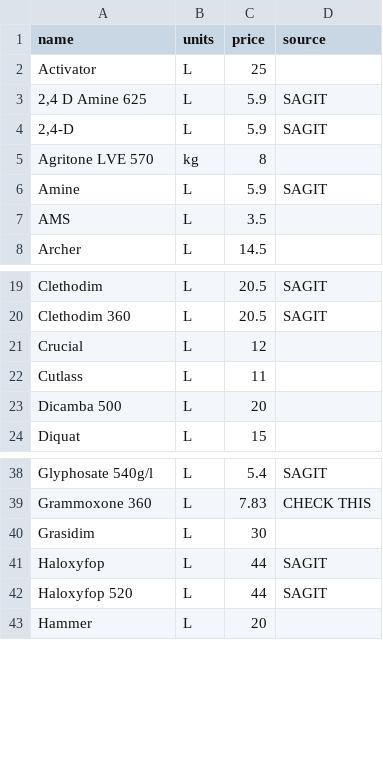
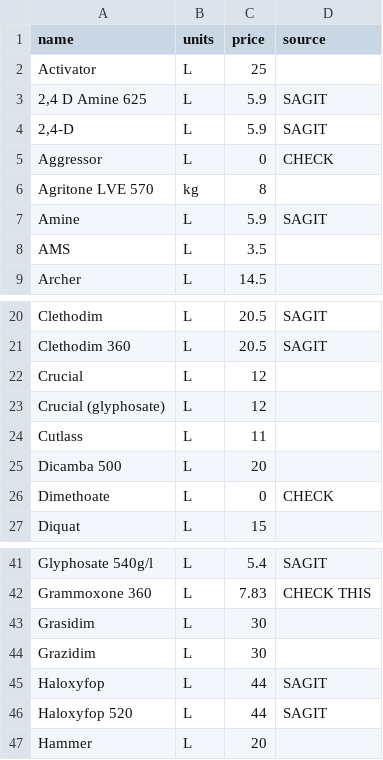
Before and after one commit to daniel-gregg/grdc-sgr-trials, a CSV file: data/reference_data/HerbProductData.csv, drawn as a sheet; only a part is shown, gaps mark what is left out; the diff names each change by its address in the sheet, - before the commit and + after, or states it on an @@ line.

```diff
--- a/data/reference_data/HerbProductData.csv
+++ b/data/reference_data/HerbProductData.csv
+row 5: Aggressor | L | 0 | CHECK
+row 23: Crucial (glyphosate) | L | 12
+row 26: Dimethoate | L | 0 | CHECK
+row 44: Grazidim | L | 30
```
Also changed, not shown: data/reference_data/FertProductData.csv, 2 other files.
